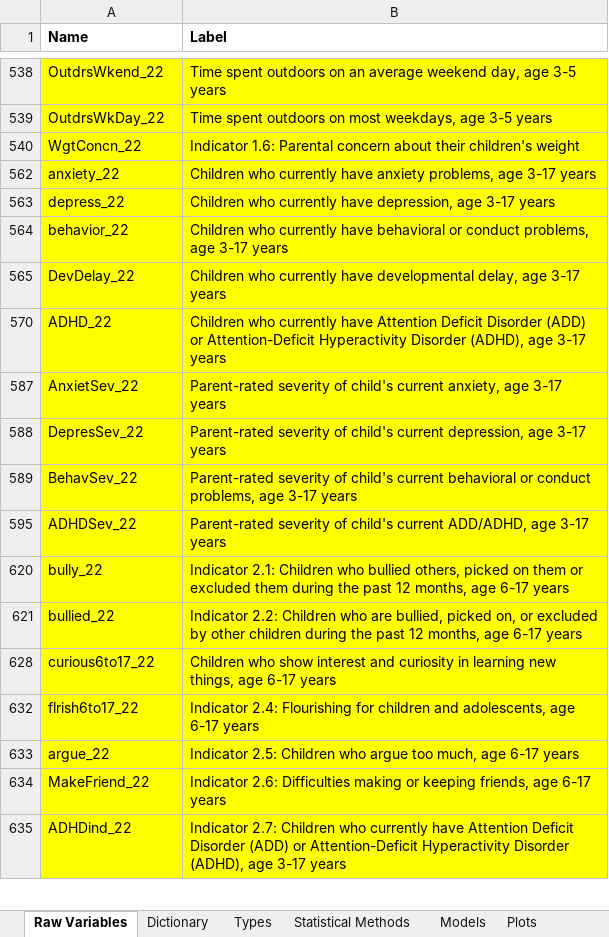
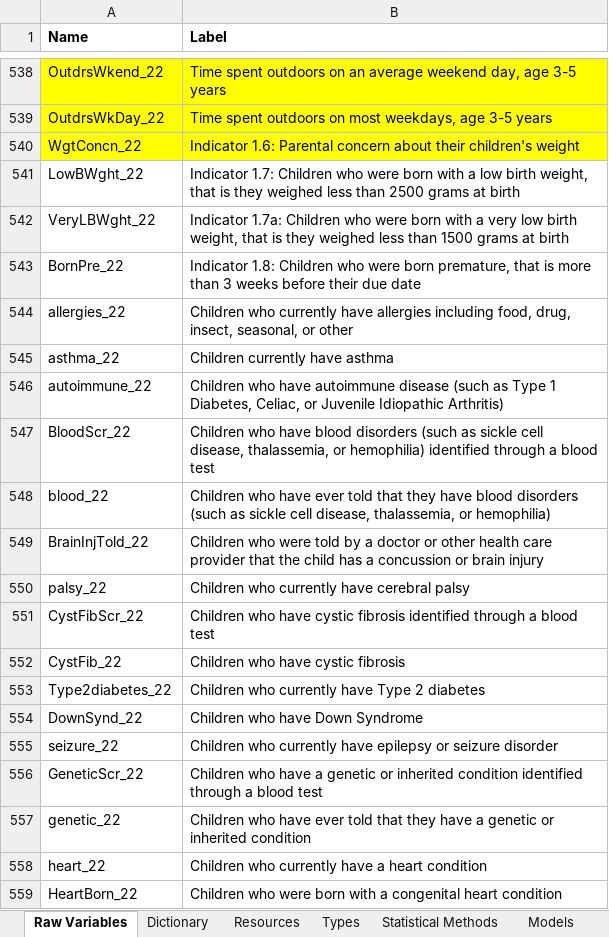
Before and after one commit to assmith23/BINF620, an Excel workbook: BINF620-R Projects/Final Project/NSCH_2022_Variable labels.xlsx, sheet Raw Variables, drawn as a sheet; only a part is shown, gaps mark what is left out; the shorter side is filled out with more unchanged rows; values as stored, in another font and other column widths than the file's, no borders; the diff covers the shown part only; the diff names each change by its address in the sheet, - before the commit and + after, or states it on an @@ line.

```diff
--- a/BINF620-R Projects/Final Project/NSCH_2022_Variable labels.xlsx (sheet Raw Variables)
+++ b/BINF620-R Projects/Final Project/NSCH_2022_Variable labels.xlsx (sheet Raw Variables)
+sheet tab: Resources
@@ row 541 unhidden: LowBWght_22 | Indicator 1.7: Children who were born with a low birth weight, that is they weighed less than 2500 grams at birth @@
@@ row 542 unhidden: VeryLBWght_22 | Indicator 1.7a: Children who were born with a very low birth weight, that is they weighed less than 1500 grams at birth @@
@@ row 543 unhidden: BornPre_22 | Indicator 1.8: Children who were born premature, that is more than 3 weeks before their due date @@
@@ row 544 unhidden: allergies_22 | Children who currently have allergies including food, drug, insect, seasonal, or other @@
@@ row 545 unhidden: asthma_22 | Children currently have asthma @@
@@ row 546 unhidden: autoimmune_22 | Children who have autoimmune disease (such as Type 1 Diabetes, Celiac, or Juvenile Idiopathic Arthritis) @@
@@ row 547 unhidden: BloodScr_22 | Children who have blood disorders (such as sickle cell disease, thalassemia, or hemophilia) identified through a blood test @@
@@ row 548 unhidden: blood_22 | Children who have ever told that they have blood disorders (such as sickle cell disease, thalassemia, or hemophilia) @@
@@ row 549 unhidden: BrainInjTold_22 | Children who were told by a doctor or other health care provider that the child has a concussion or brain injury @@
@@ row 550 unhidden: palsy_22 | Children who currently have cerebral palsy @@
@@ row 551 unhidden: CystFibScr_22 | Children who have cystic fibrosis identified through a blood test @@
@@ row 552 unhidden: CystFib_22 | Children who have cystic fibrosis @@
@@ row 553 unhidden: Type2diabetes_22 | Children who currently have Type 2 diabetes @@
@@ row 554 unhidden: DownSynd_22 | Children who have Down Syndrome @@
@@ row 555 unhidden: seizure_22 | Children who currently have epilepsy or seizure disorder @@
@@ row 556 unhidden: GeneticScr_22 | Children who have a genetic or inherited condition identified through a blood test @@
@@ row 557 unhidden: genetic_22 | Children who have ever told that they have a genetic or inherited condition @@
@@ row 558 unhidden: heart_22 | Children who currently have a heart condition @@
@@ row 559 unhidden: HeartBorn_22 | Children who were born with a congenital heart condition @@
```
Also changed, not shown: 657 hidden or unhidden rows elsewhere in this sheet, sheet Dictionary, 2 other files.
